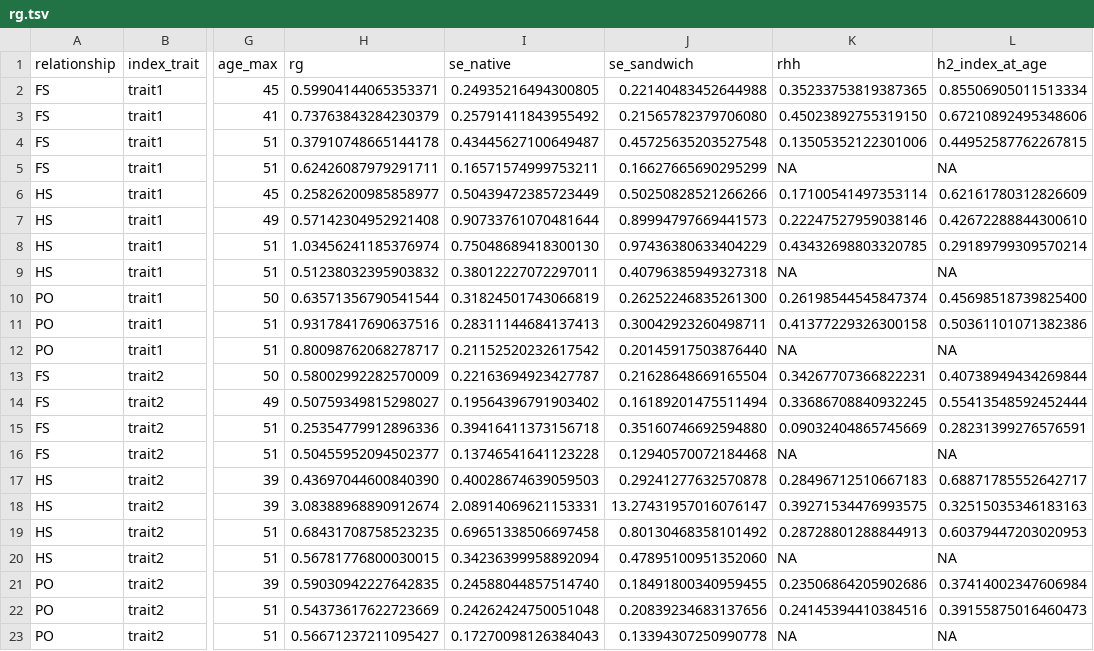
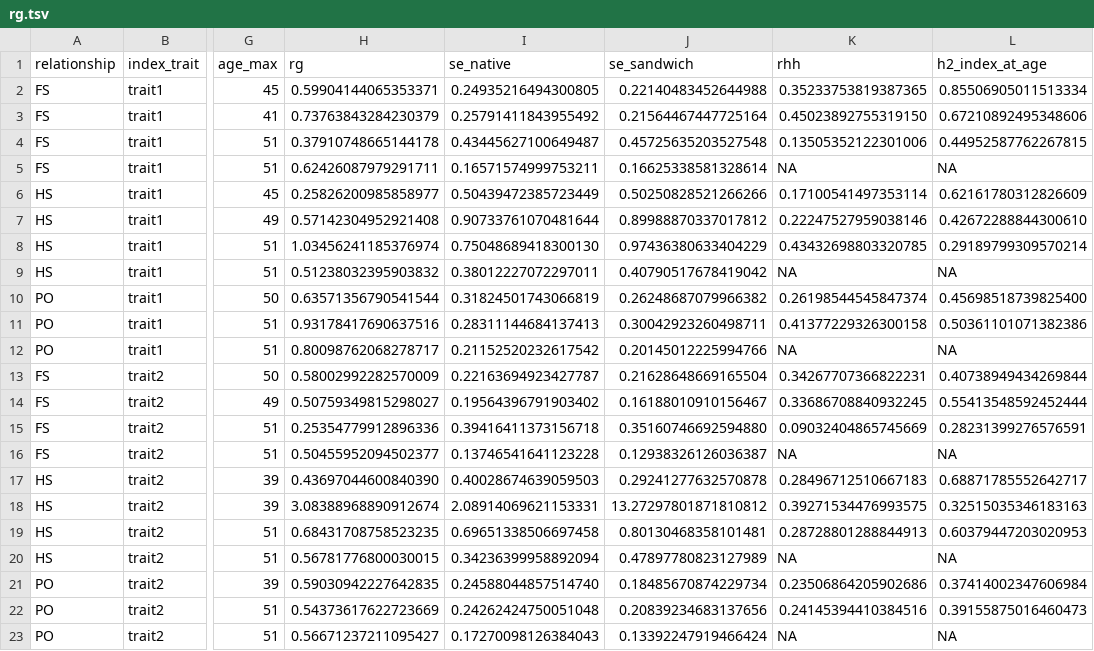
Before and after one commit to rwaples/nordic-geno-epimight, a TSV file: kit/selftest/expected/rg.tsv, drawn as a sheet; only a part is shown, gaps mark what is left out; the diff names each change by its address in the sheet, - before the commit and + after, or states it on an @@ line.

```diff
--- a/kit/selftest/expected/rg.tsv
+++ b/kit/selftest/expected/rg.tsv
-J3 (se_sandwich): 0.21565782379706080
+J3 (se_sandwich): 0.21564467447725164
-J5 (se_sandwich): 0.16627665690295299
+J5 (se_sandwich): 0.16625338581328614
-J7 (se_sandwich): 0.89994797669441573
+J7 (se_sandwich): 0.89988870337017812
-J9 (se_sandwich): 0.40796385949327318
+J9 (se_sandwich): 0.40790517678419042
-J10 (se_sandwich): 0.26252246835261300
+J10 (se_sandwich): 0.26248687079966382
-J12 (se_sandwich): 0.20145917503876440
+J12 (se_sandwich): 0.20145012225994766
-J14 (se_sandwich): 0.16189201475511494
+J14 (se_sandwich): 0.16188010910156467
-J16 (se_sandwich): 0.12940570072184468
+J16 (se_sandwich): 0.12938326126036387
-J18 (se_sandwich): 13.27431957016076147
+J18 (se_sandwich): 13.27297801871810812
-J19 (se_sandwich): 0.80130468358101492
+J19 (se_sandwich): 0.80130468358101481
-J20 (se_sandwich): 0.47895100951352060
+J20 (se_sandwich): 0.47897780823127989
-J21 (se_sandwich): 0.18491800340959455
+J21 (se_sandwich): 0.18485670874229734
-J23 (se_sandwich): 0.13394307250990778
+J23 (se_sandwich): 0.13392247919466424
```
Also changed, not shown: kit/selftest/expected/h2.tsv, 5 other files.
